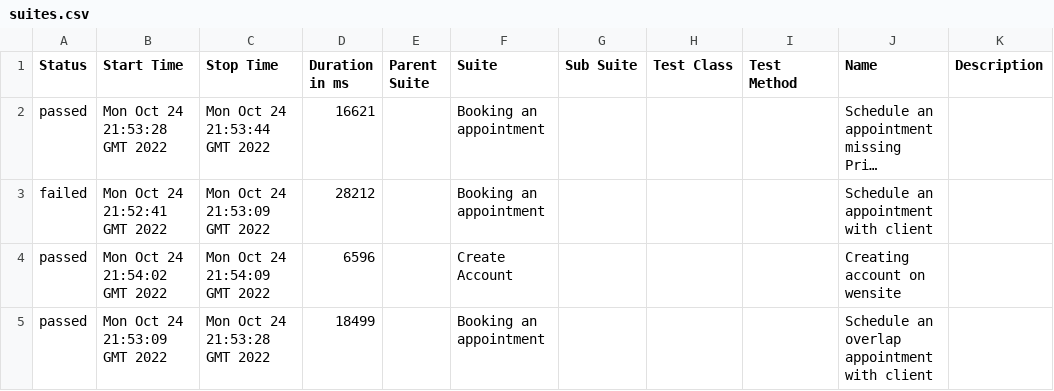
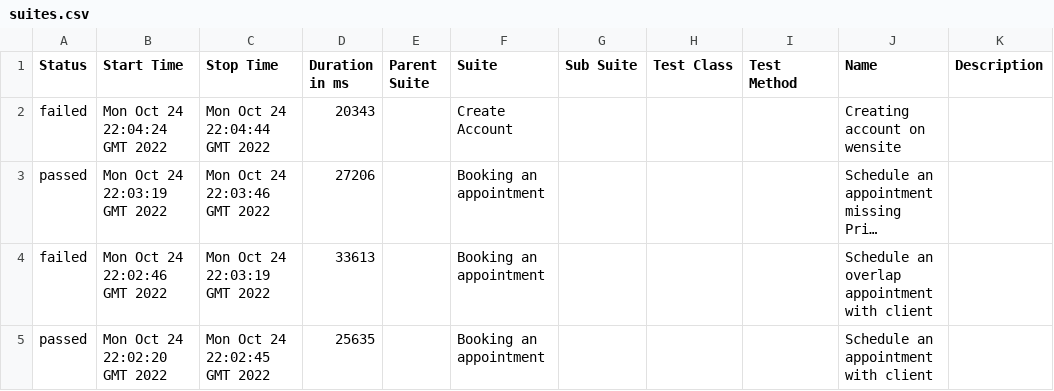
Before and after one commit to LucileneMartins/practiceSpaceHealth, a CSV file: 11/data/suites.csv, drawn as a sheet; long unchanged cells end in …; removed rows and columns are numbered as before the commit, all else as after; the diff names each change by its address in the sheet, - before the commit and + after, or states it on an @@ line.

```diff
--- a/11/data/suites.csv
+++ b/11/data/suites.csv
+row 2: failed | Mon Oct 24 22:04:24 GMT 2022 | Mon Oct 24 22:04:44 GMT 2022 | 20343 |  | Create Account |  |  |  | Creating account on wensite
-B3 (Start Time): Mon Oct 24 21:53:28 GMT 2022
+B3 (Start Time): Mon Oct 24 22:03:19 GMT 2022
-C3 (Stop Time): Mon Oct 24 21:53:44 GMT 2022
+C3 (Stop Time): Mon Oct 24 22:03:46 GMT 2022
-D3 (Duration in ms): 16621
+D3 (Duration in ms): 27206
-B4 (Start Time): Mon Oct 24 21:52:41 GMT 2022
+B4 (Start Time): Mon Oct 24 22:02:46 GMT 2022
-C4 (Stop Time): Mon Oct 24 21:53:09 GMT 2022
+C4 (Stop Time): Mon Oct 24 22:03:19 GMT 2022
-D4 (Duration in ms): 28212
+D4 (Duration in ms): 33613
-J4 (Name): Schedule an appointment with client
+J4 (Name): Schedule an overlap appointment with client
-row 4: passed | Mon Oct 24 21:54:02 GMT 2022 | Mon Oct 24 21:54:09 GMT 2022 | 6596 |  | Create Account |  |  |  | Creating account on wensite
-B5 (Start Time): Mon Oct 24 21:53:09 GMT 2022
+B5 (Start Time): Mon Oct 24 22:02:20 GMT 2022
-C5 (Stop Time): Mon Oct 24 21:53:28 GMT 2022
+C5 (Stop Time): Mon Oct 24 22:02:45 GMT 2022
-D5 (Duration in ms): 18499
+D5 (Duration in ms): 25635
-J5 (Name): Schedule an overlap appointment with client
+J5 (Name): Schedule an appointment with client
```
Also changed, not shown: 38 other files.
